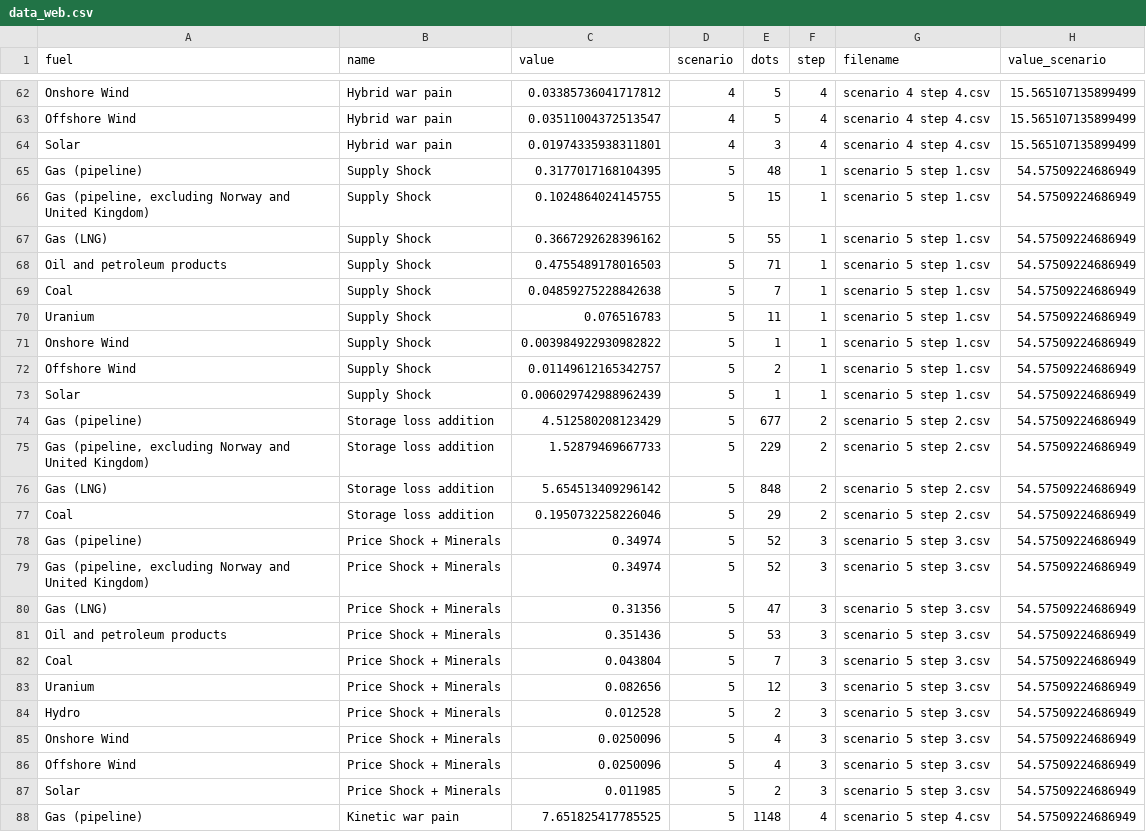
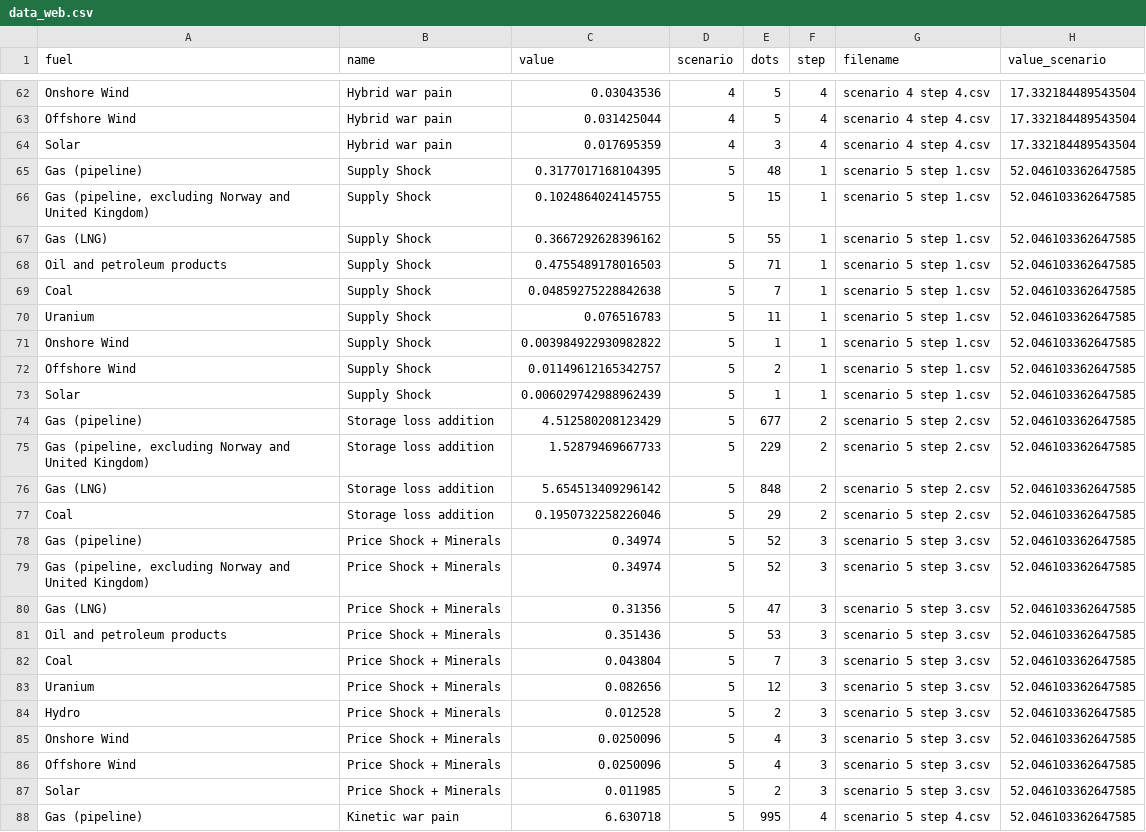
Before and after one commit to euissR/scrolly_2026_04-CH-Energy-risk, a CSV file: data_web.csv, drawn as a sheet; only a part is shown, gaps mark what is left out; the diff covers the shown part only; the diff names each change by its address in the sheet, - before the commit and + after, or states it on an @@ line.

```diff
--- a/data_web.csv
+++ b/data_web.csv
-C62 (value): 0.03385736041717812
+C62 (value): 0.03043536
-H62:H64 (value_scenario): 15.565107135899499
+H62:H64 (value_scenario): 17.332184489543504
-C63 (value): 0.03511004372513547
+C63 (value): 0.031425044
-C64 (value): 0.01974335938311801
+C64 (value): 0.017695359
-H65:H88 (value_scenario): 54.57509224686949
+H65:H88 (value_scenario): 52.046103362647585
-C88 (value): 7.651825417785525
+C88 (value): 6.630718
-E88 (dots): 1148
+E88 (dots): 995
```
Also changed, not shown: 72 edited cells elsewhere in this file.
